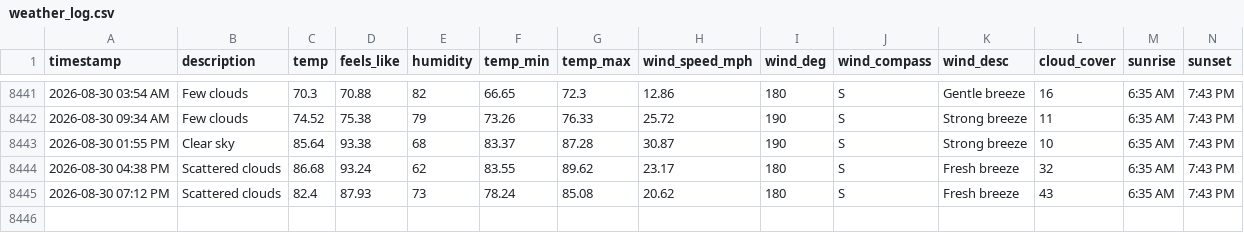
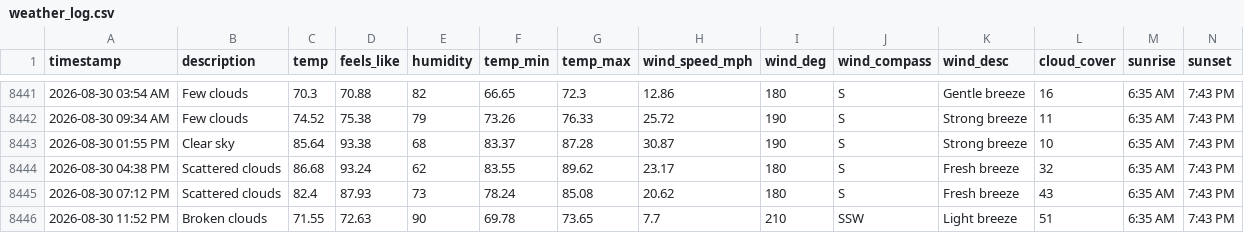
Before and after one commit to bgiesy/weathdash, a CSV file: weather_log.csv, drawn as a sheet; only a part is shown, gaps mark what is left out; rows hold the shown columns only; the diff names each change by its address in the sheet, - before the commit and + after, or states it on an @@ line.

```diff
--- a/weather_log.csv
+++ b/weather_log.csv
+row 8446: 2026-08-30 11:52 PM | Broken clouds | 71.55 | 72.63 | 90 | 69.78 | 73.65 | 7.7 | 210 | SSW | Light breeze | 51 | 6:35 AM | 7:43 PM
```
